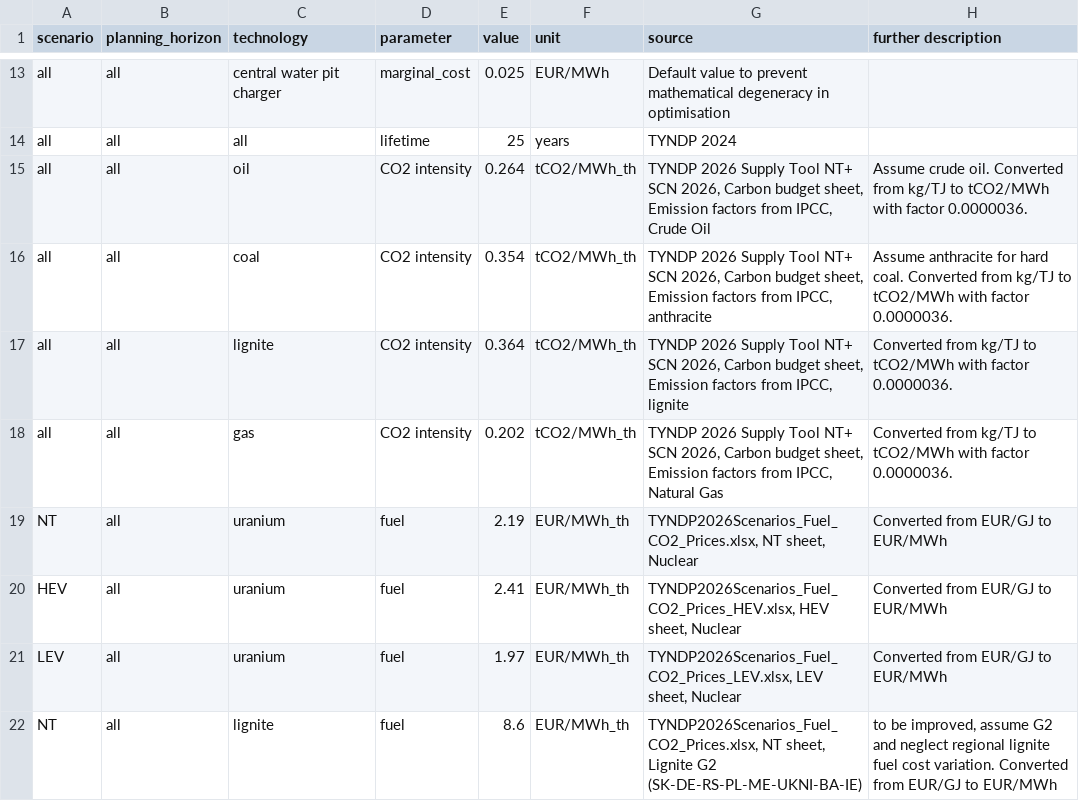
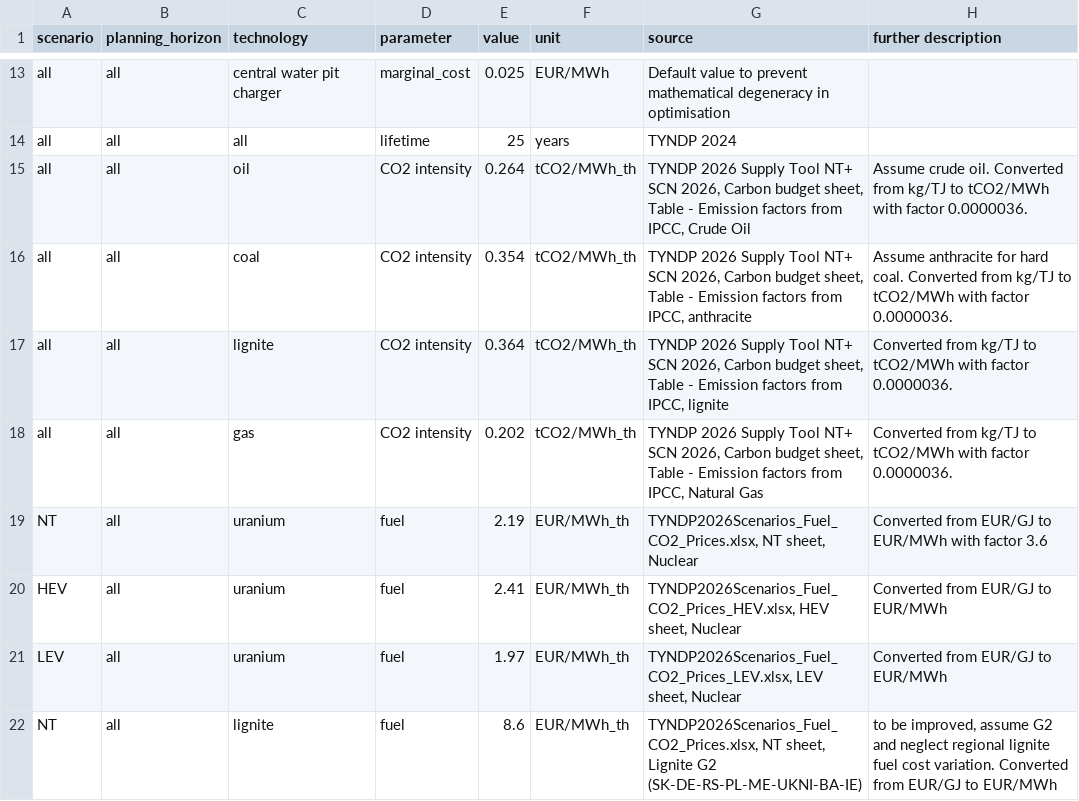
Before and after one commit to open-energy-transition/open-tyndp, a CSV file: data/custom_costs.csv, drawn as a sheet; only a part is shown, gaps mark what is left out.

Commit message:
Apply batched suggestions from code review
Co-authored-by: Sermisha <156903227+SermishaNarayana@users.noreply.github.com>

```diff
--- a/data/custom_costs.csv
+++ b/data/custom_costs.csv
@@ -14,7 +14,7 @@ all,all,central water pit charger,marginal_cost,0.025,EUR/MWh,Default value to p
 all,all,all,lifetime,25,years,TYNDP 2024,
-all,all,oil,CO2 intensity,0.264,tCO2/MWh_th,"TYNDP 2026 Supply Tool NT+ SCN 2026, Carbon budget sheet, Emission factors from IPCC, Crude Oil",Assume crude oil. Converted from kg/TJ to tCO2/MWh with factor 0.0000036.
-all,all,coal,CO2 intensity,0.354,tCO2/MWh_th,"TYNDP 2026 Supply Tool NT+ SCN 2026, Carbon budget sheet, Emission factors from IPCC, anthracite",Assume anthracite for hard coal. Converted from kg/TJ to tCO2/MWh with factor 0.0000036.
-all,all,lignite,CO2 intensity,0.364,tCO2/MWh_th,"TYNDP 2026 Supply Tool NT+ SCN 2026, Carbon budget sheet, Emission factors from IPCC, lignite",Converted from kg/TJ to tCO2/MWh with factor 0.0000036.
-all,all,gas,CO2 intensity,0.202,tCO2/MWh_th,"TYNDP 2026 Supply Tool NT+ SCN 2026, Carbon budget sheet, Emission factors from IPCC, Natural Gas",Converted from kg/TJ to tCO2/MWh with factor 0.0000036.
-NT,all,uranium,fuel,2.19,EUR/MWh_th,"TYNDP2026Scenarios_Fuel_CO2_Prices.xlsx, NT sheet, Nuclear",Converted from EUR/GJ to EUR/MWh
+all,all,oil,CO2 intensity,0.264,tCO2/MWh_th,"TYNDP 2026 Supply Tool NT+ SCN 2026, Carbon budget sheet, Table - Emission factors from IPCC, Crude Oil",Assume crude oil. Converted from kg/TJ to tCO2/MWh with factor 0.0000036.
+all,all,coal,CO2 intensity,0.354,tCO2/MWh_th,"TYNDP 2026 Supply Tool NT+ SCN 2026, Carbon budget sheet, Table - Emission factors from IPCC, anthracite",Assume anthracite for hard coal. Converted from kg/TJ to tCO2/MWh with factor 0.0000036.
+all,all,lignite,CO2 intensity,0.364,tCO2/MWh_th,"TYNDP 2026 Supply Tool NT+ SCN 2026, Carbon budget sheet, Table - Emission factors from IPCC, lignite",Converted from kg/TJ to tCO2/MWh with factor 0.0000036.
+all,all,gas,CO2 intensity,0.202,tCO2/MWh_th,"TYNDP 2026 Supply Tool NT+ SCN 2026, Carbon budget sheet, Table - Emission factors from IPCC, Natural Gas",Converted from kg/TJ to tCO2/MWh with factor 0.0000036.
+NT,all,uranium,fuel,2.19,EUR/MWh_th,"TYNDP2026Scenarios_Fuel_CO2_Prices.xlsx, NT sheet, Nuclear",Converted from EUR/GJ to EUR/MWh with factor 3.6
 HEV,all,uranium,fuel,2.41,EUR/MWh_th,"TYNDP2026Scenarios_Fuel_CO2_Prices_HEV.xlsx, HEV sheet, Nuclear",Converted from EUR/GJ to EUR/MWh
```
